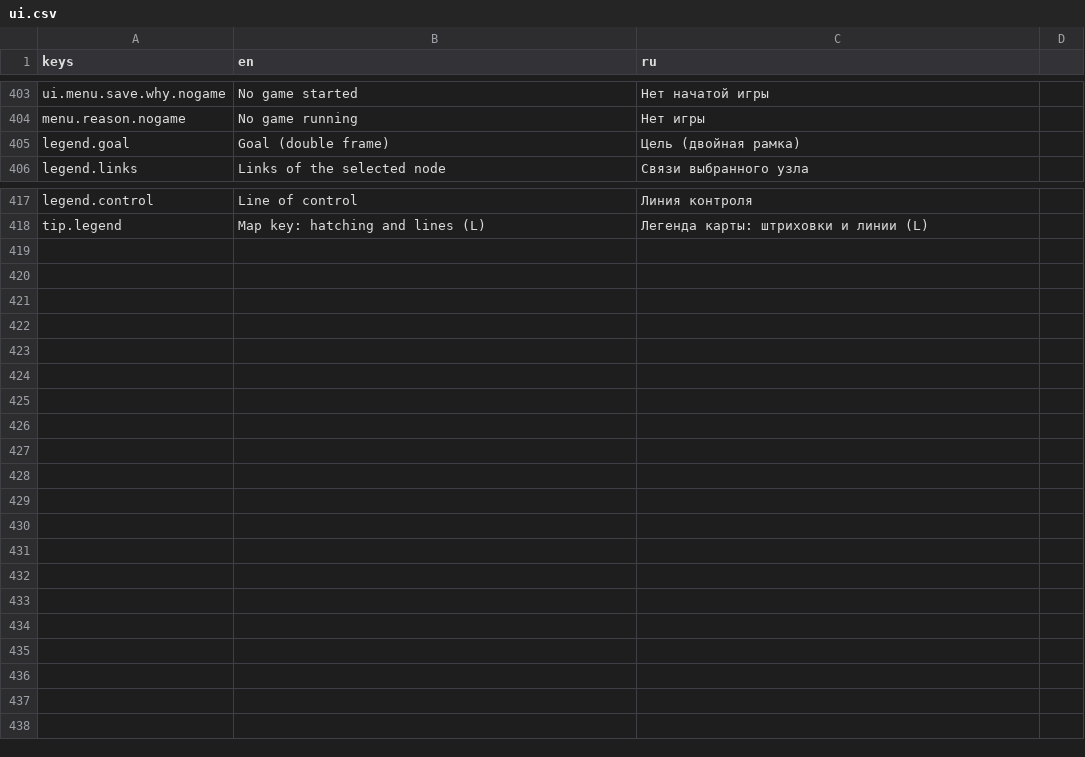
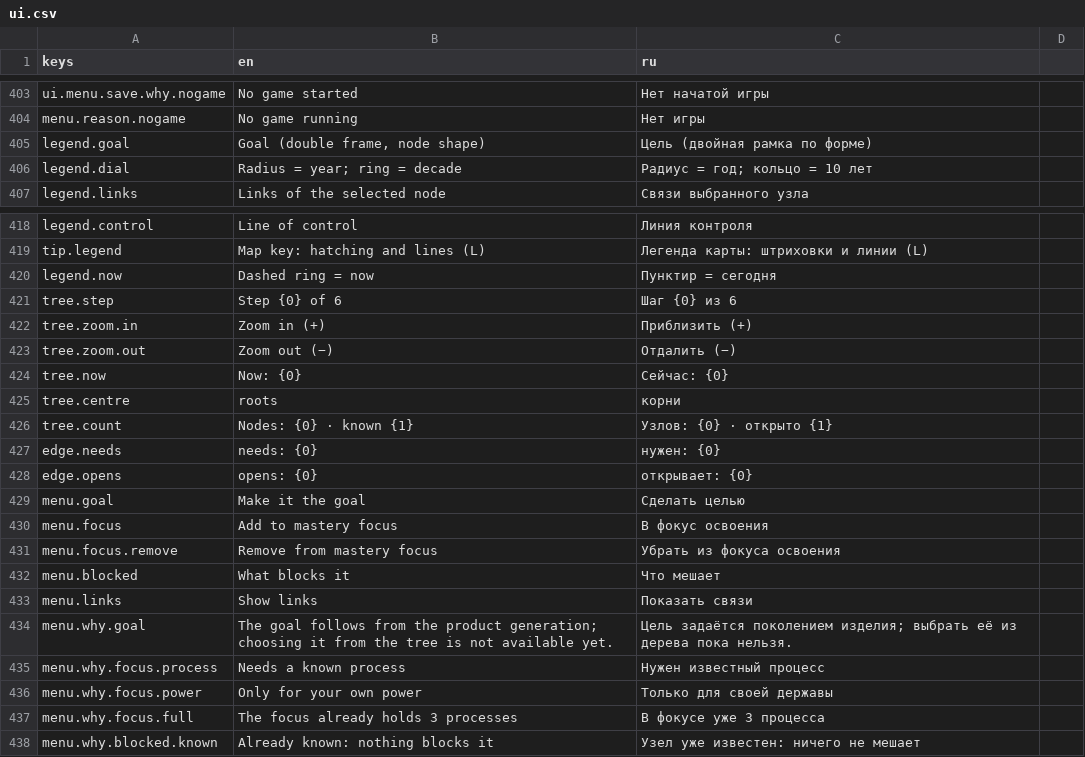
Before and after one commit to yvkalabuha/TechnoGame, a CSV file: src/Singularity.Client.Spike/locale/ui.csv, drawn as a sheet; only a part is shown, gaps mark what is left out; the diff covers the shown part only.

```diff
--- a/src/Singularity.Client.Spike/locale/ui.csv
+++ b/src/Singularity.Client.Spike/locale/ui.csv
@@ -404,3 +404,4 @@ ui.menu.save.why.nogame,No game started,Нет начатой игры
 menu.reason.nogame,No game running,Нет игры
-legend.goal,Goal (double frame),Цель (двойная рамка)
+legend.goal,"Goal (double frame, node shape)",Цель (двойная рамка по форме)
+legend.dial,Radius = year; ring = decade,Радиус = год; кольцо = 10 лет
 legend.links,Links of the selected node,Связи выбранного узла
@@ -418 +419,20 @@ legend.control,Line of control,Линия контроля
 tip.legend,Map key: hatching and lines (L),Легенда карты: штриховки и линии (L)
+legend.now,Dashed ring = now,Пунктир = сегодня
+tree.step,Step {0} of 6,Шаг {0} из 6
+tree.zoom.in,Zoom in (+),Приблизить (+)
+tree.zoom.out,Zoom out (−),Отдалить (−)
+tree.now,Now: {0},Сейчас: {0}
+tree.centre,roots,корни
+tree.count,Nodes: {0} · known {1},Узлов: {0} · открыто {1}
+edge.needs,needs: {0},нужен: {0}
+edge.opens,opens: {0},открывает: {0}
+menu.goal,Make it the goal,Сделать целью
+menu.focus,Add to mastery focus,В фокус освоения
+menu.focus.remove,Remove from mastery focus,Убрать из фокуса освоения
+menu.blocked,What blocks it,Что мешает
+menu.links,Show links,Показать связи
+menu.why.goal,"The goal follows from the product generation; choosing it from the tree is not available yet.","Цель задаётся поколением изделия; выбрать её из дерева пока нельзя."
+menu.why.focus.process,Needs a known process,Нужен известный процесс
+menu.why.focus.power,Only for your own power,Только для своей державы
+menu.why.focus.full,The focus already holds 3 processes,В фокусе уже 3 процесса
+menu.why.blocked.known,Already known: nothing blocks it,Узел уже известен: ничего не мешает
```
Also changed, not shown: 8 edited cells elsewhere in this file, 20 other files.
